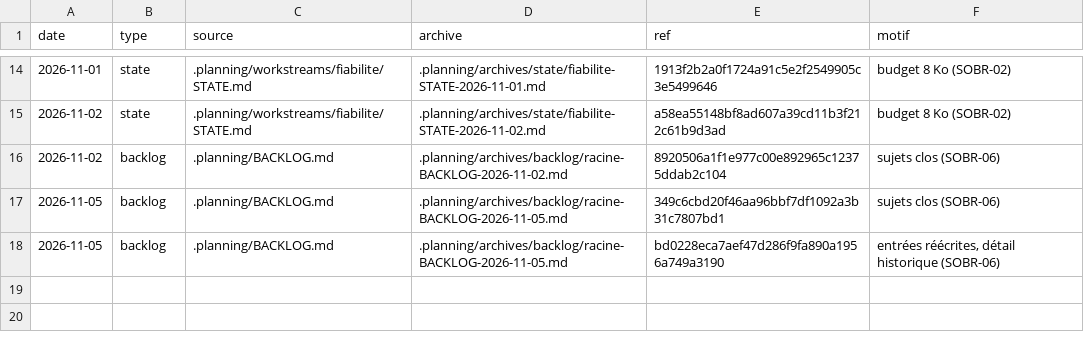
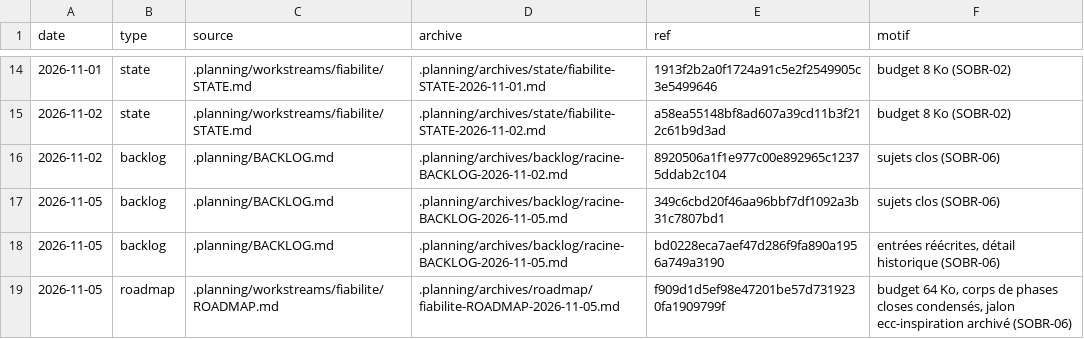
Before and after one commit to picmakpro/vibeflow-os, a TSV file: .planning/archives/INDEX.tsv, drawn as a sheet; only a part is shown, gaps mark what is left out; the diff names each change by its address in the sheet, - before the commit and + after, or states it on an @@ line.

```diff
--- a/.planning/archives/INDEX.tsv
+++ b/.planning/archives/INDEX.tsv
+row 19: 2026-11-05 | roadmap | .planning/workstreams/fiabilite/ROADMAP.md | .planning/archives/roadmap/fiabilite-ROADMAP-2026-11-05.md | f909d1d5ef98e47201be57d7319230fa1909799f | budget 64 Ko, corps de phases closes condensés, jalon ecc-inspiration archivé (SOBR-06)
```
Also changed, not shown: 2 other files.
